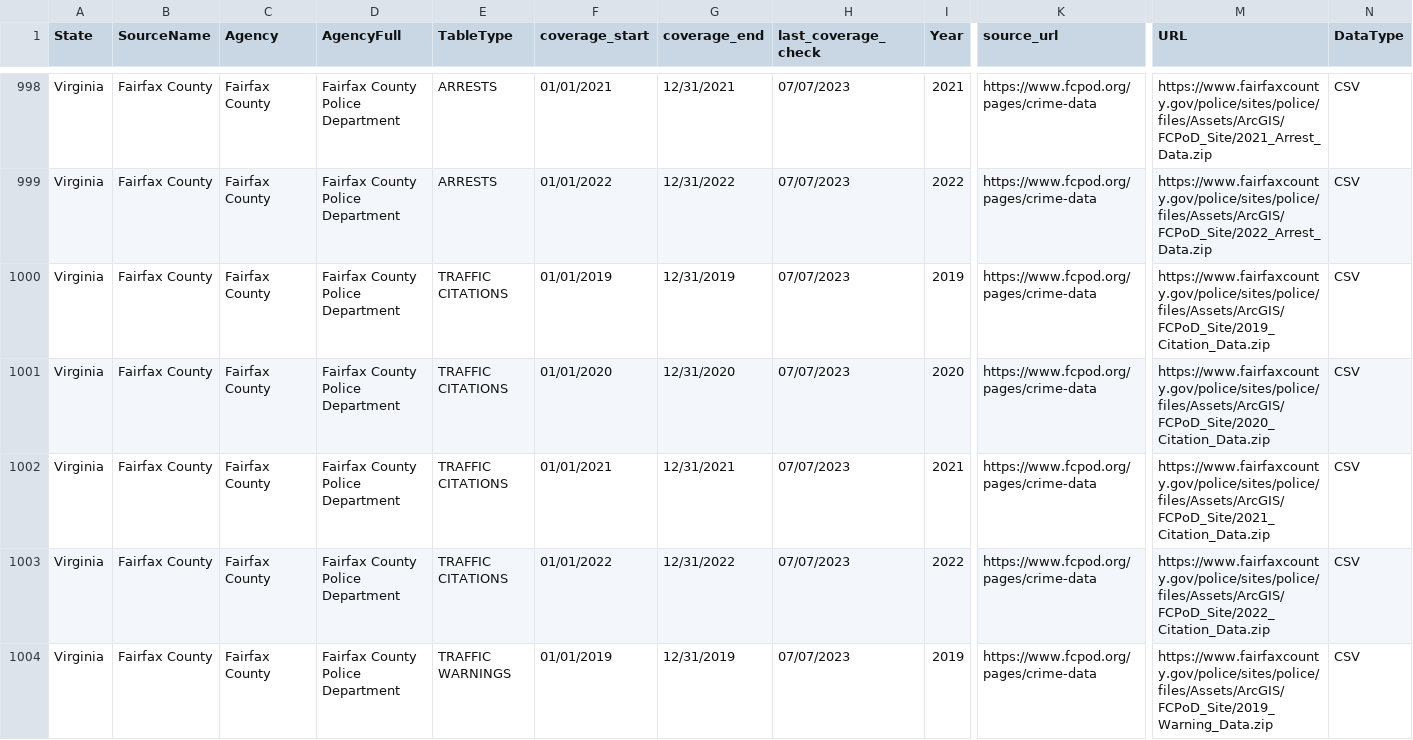
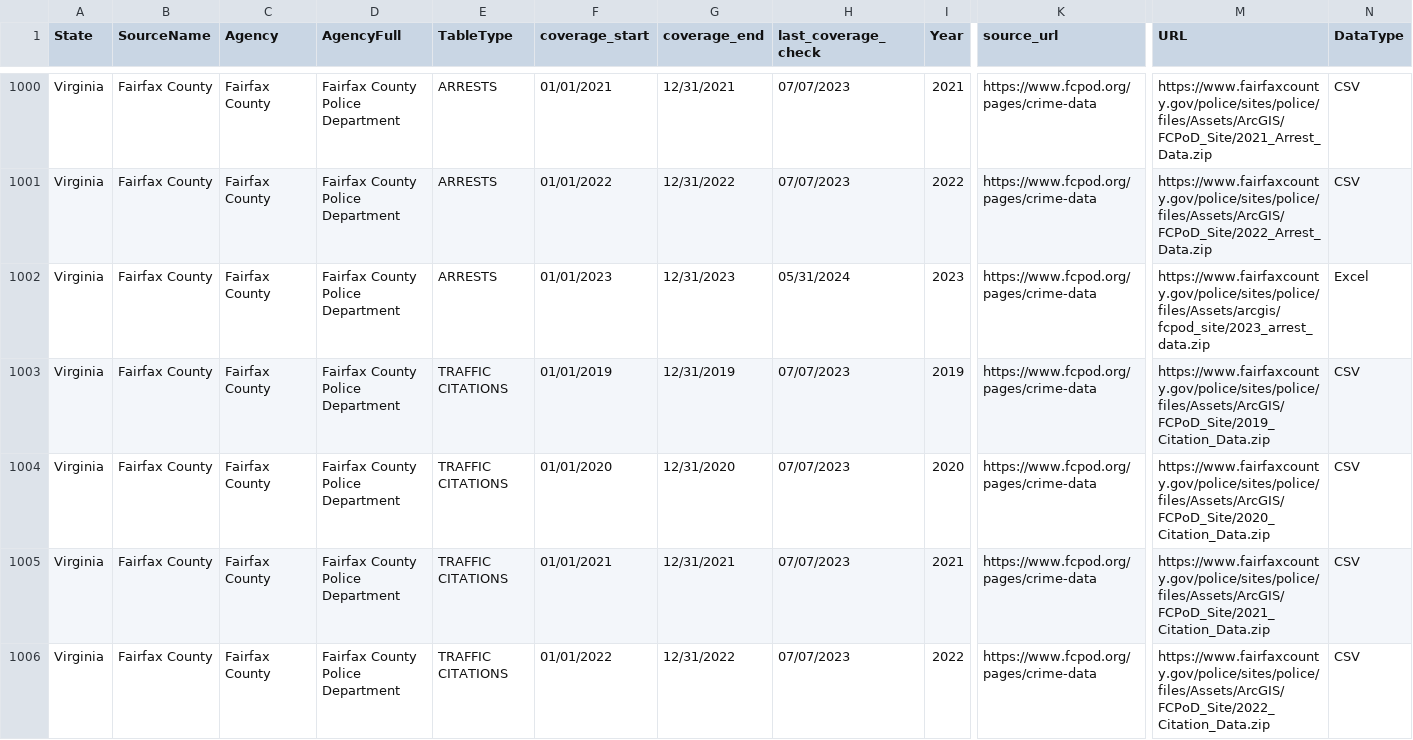
Before and after one commit to openpolicedata/opd-data, a CSV file: opd_source_table.csv, drawn as a sheet; only a part is shown, gaps mark what is left out; the shorter side is filled out with more unchanged rows; rows hold the shown columns only; the diff covers the shown part only; the diff names each change by its address in the sheet, - before the commit and + after, or states it on an @@ line.

Commit message:
Adding Louisville and Norwich OIS. and newest Fairfax county data

```diff
--- a/opd_source_table.csv
+++ b/opd_source_table.csv
+row 1002: Virginia | Fairfax County | Fairfax County | Fairfax County Police Department | ARRESTS | 01/01/2023 | 12/31/2023 | 05/31/2024 | 2023 | https://www.fcpod.org/pages/crime-data | https://www.fairfaxcounty.gov/police/sites/police/files/Assets/arcgis/fcpod_site/2023_arrest_data.zip | Excel
```
Also changed, not shown: 4 added rows elsewhere in this file, police_data_source_tracking.csv.
